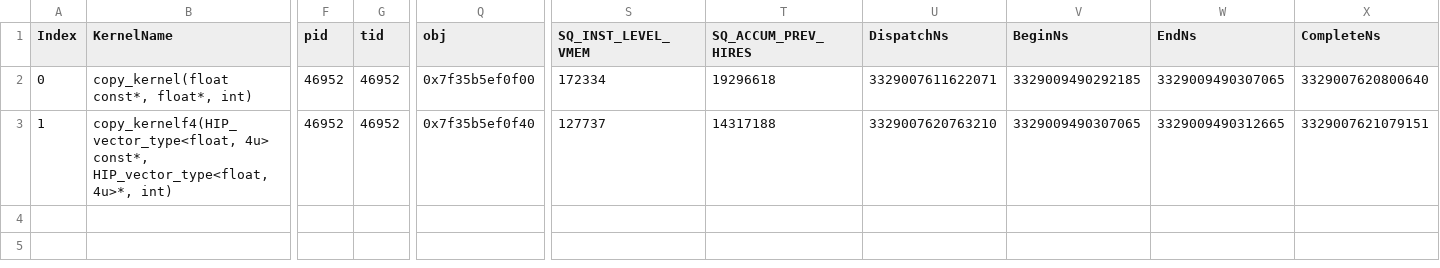
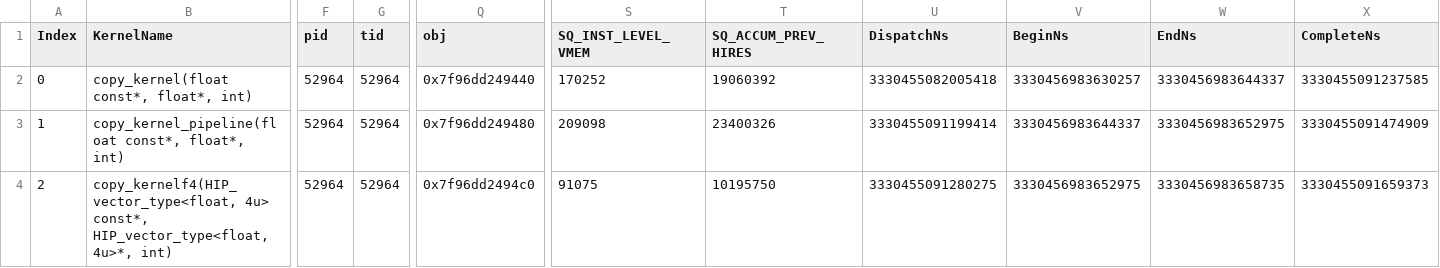
Before and after one commit to Aalanli/AMDGPUExperiments, a CSV file: workloads/copy1e6/mi200/SQ_INST_LEVEL_VMEM.csv, drawn as a sheet; only a part is shown, gaps mark what is left out; rows hold the shown columns only; the diff covers the shown part only; the diff names each change by its address in the sheet, - before the commit and + after, or states it on an @@ line.

```diff
--- a/workloads/copy1e6/mi200/SQ_INST_LEVEL_VMEM.csv
+++ b/workloads/copy1e6/mi200/SQ_INST_LEVEL_VMEM.csv
-F2:F3 (pid): 46952
+F2:F3 (pid): 52964
-G2:G3 (tid): 46952
+G2:G3 (tid): 52964
-Q2 (obj): 0x7f35b5ef0f00
+Q2 (obj): 0x7f96dd249440
-S2 (SQ_INST_LEVEL_VMEM): 172334
+S2 (SQ_INST_LEVEL_VMEM): 170252
-T2 (SQ_ACCUM_PREV_HIRES): 19296618
+T2 (SQ_ACCUM_PREV_HIRES): 19060392
-U2 (DispatchNs): 3329007611622071
+U2 (DispatchNs): 3330455082005418
-V2 (BeginNs): 3329009490292185
+V2 (BeginNs): 3330456983630257
-W2 (EndNs): 3329009490307065
+W2 (EndNs): 3330456983644337
-X2 (CompleteNs): 3329007620800640
+X2 (CompleteNs): 3330455091237585
-B3 (KernelName): copy_kernelf4(HIP_vector_type<float, 4u> const*, HIP_vector_type<float, 4u>*, int)
+B3 (KernelName): copy_kernel_pipeline(float const*, float*, int)
-Q3 (obj): 0x7f35b5ef0f40
+Q3 (obj): 0x7f96dd249480
-S3 (SQ_INST_LEVEL_VMEM): 127737
+S3 (SQ_INST_LEVEL_VMEM): 209098
-T3 (SQ_ACCUM_PREV_HIRES): 14317188
+T3 (SQ_ACCUM_PREV_HIRES): 23400326
-U3 (DispatchNs): 3329007620763210
+U3 (DispatchNs): 3330455091199414
-V3 (BeginNs): 3329009490307065
+V3 (BeginNs): 3330456983644337
-W3 (EndNs): 3329009490312665
+W3 (EndNs): 3330456983652975
-X3 (CompleteNs): 3329007621079151
+X3 (CompleteNs): 3330455091474909
+row 4: 2 | copy_kernelf4(HIP_vector_type<float, 4u> const*, HIP_vector_type<float, 4u>*, int) | 52964 | 52964 | 0x7f96dd2494c0 | 91075 | 10195750 | 3330455091280275 | 3330456983652975 | 3330456983658735 | 3330455091659373
```
Also changed, not shown: 2 edited cells elsewhere in this file, workloads/copy1e6/mi200/SQ_IFETCH_LEVEL.csv, workloads/copy1e6/mi200/SQ_INST_LEVEL_LDS.csv, 8 other files.
